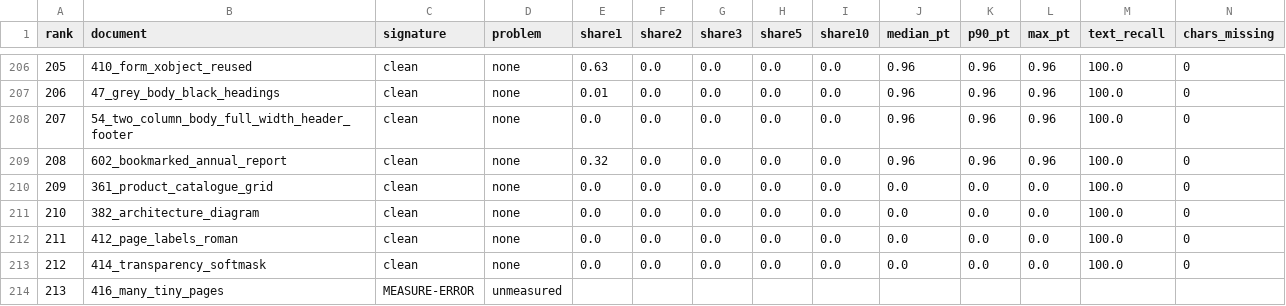
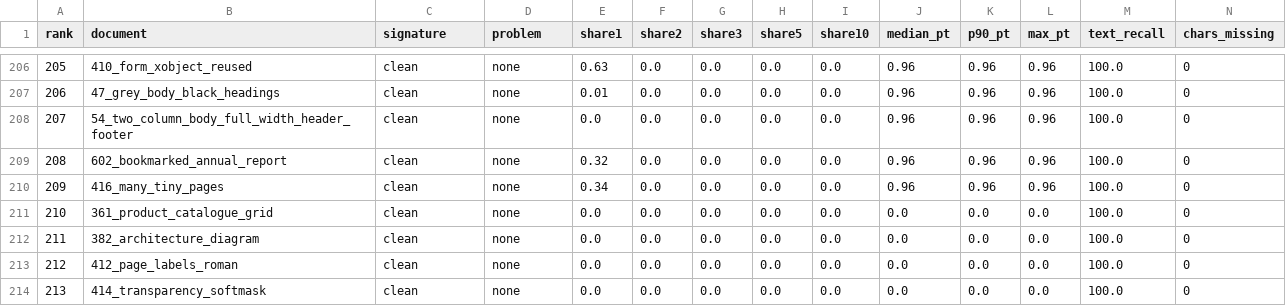
Before and after one commit to kavopdf/app, a CSV file: benchmarks/RANKING.csv, drawn as a sheet; only a part is shown, gaps mark what is left out; removed rows and columns are numbered as before the commit, all else as after; rows hold the shown columns only; the diff names each change by its address in the sheet, - before the commit and + after, or states it on an @@ line.

Commit message:
baseline: measure 213/213, 0 regressions
416_many_tiny_pages moved from MEASURE-ERROR to measured (clean, share@5px 0.0) by measuring its 300 pages page by page instead of rendering the whole document at once.

Restored the two real-world PDFs to the corpus: the harness runs p2w.py from its copy, so its realworld/ lookup missed and the two documents were absent from the previous run. Both now reproduce their committed numbers exactly (98.65 and 97.62 share@5px).

All 212 previously measured rows reproduce to the digit.
Measurement only; no engine code touched.

```diff
--- a/benchmarks/RANKING.csv
+++ b/benchmarks/RANKING.csv
+row 210: 209 | 416_many_tiny_pages | clean | none | 0.34 | 0.0 | 0.0 | 0.0 | 0.0 | 0.96 | 0.96 | 0.96 | 100.0 | 0
@@ column A (rank) renumbered between rows 211 and 214 @@
-row 214: 213 | 416_many_tiny_pages | MEASURE-ERROR | unmeasured
```
Also changed, not shown: 1 other file.
